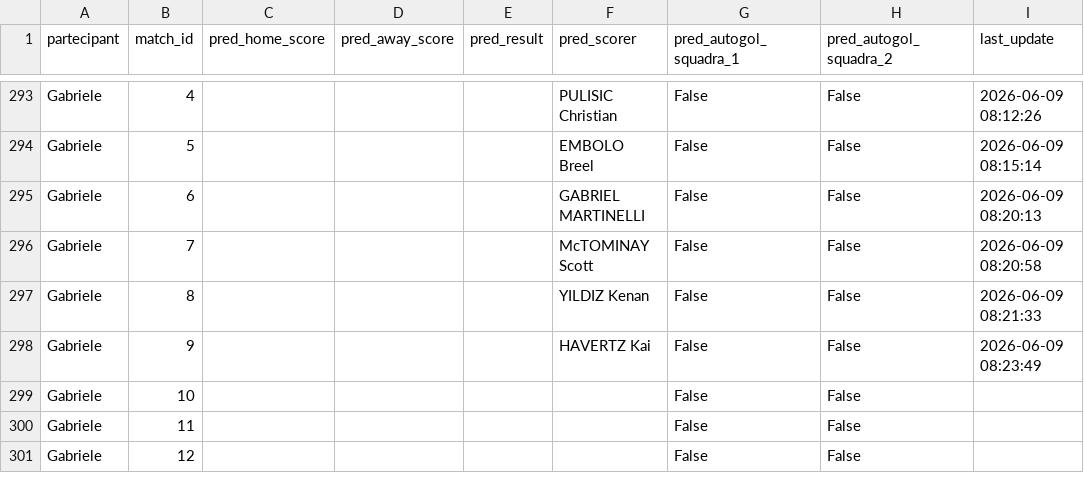
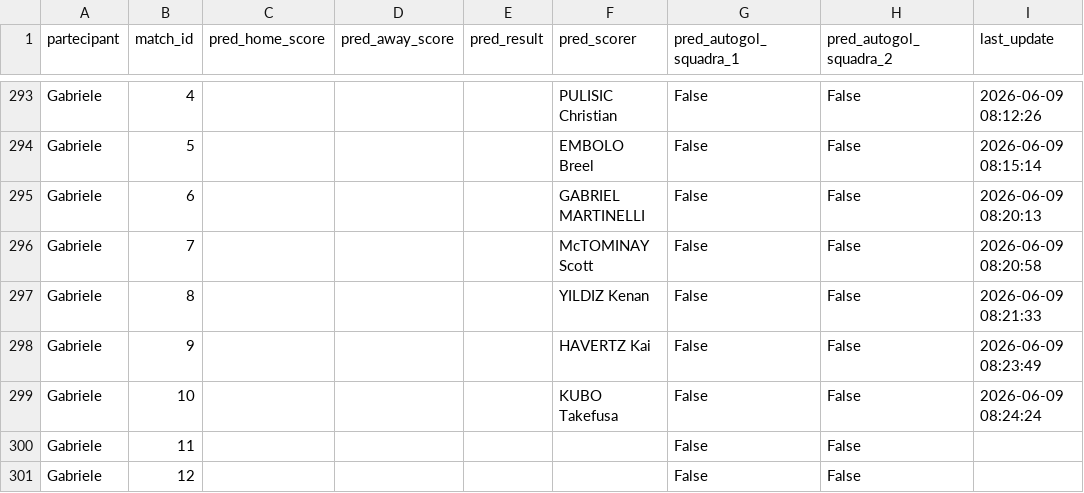
Before and after one commit to andreapoi/INNIAREBACK, a CSV file: data/predictions.csv, drawn as a sheet; only a part is shown, gaps mark what is left out.

Commit message:
Update prediction schema/data - 2026-06-09 08:24:24

```diff
--- a/data/predictions.csv
+++ b/data/predictions.csv
@@ -298,3 +298,3 @@ Gabriele,8,,,,YILDIZ Kenan,False,False,2026-06-09 08:21:33
 Gabriele,9,,,,HAVERTZ Kai,False,False,2026-06-09 08:23:49
-Gabriele,10,,,,,False,False,
+Gabriele,10,,,,KUBO Takefusa,False,False,2026-06-09 08:24:24
 Gabriele,11,,,,,False,False,
```
